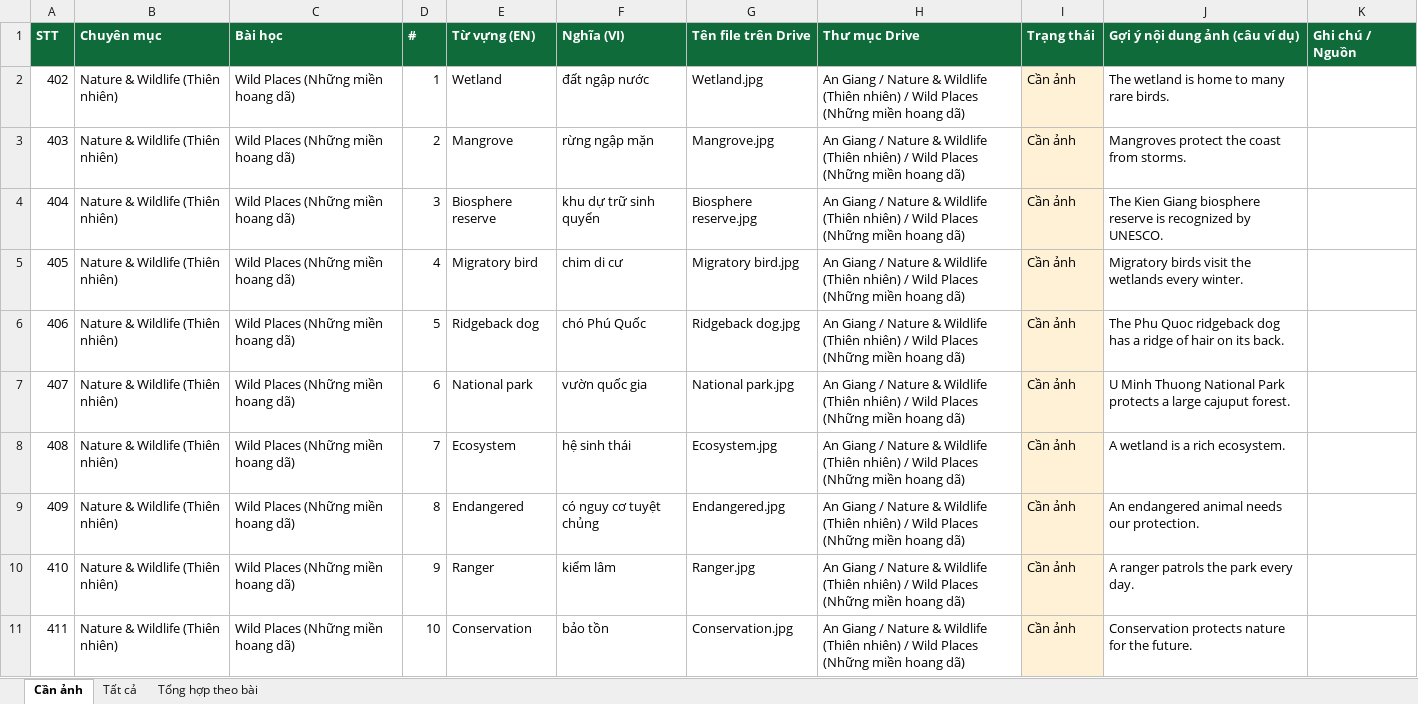
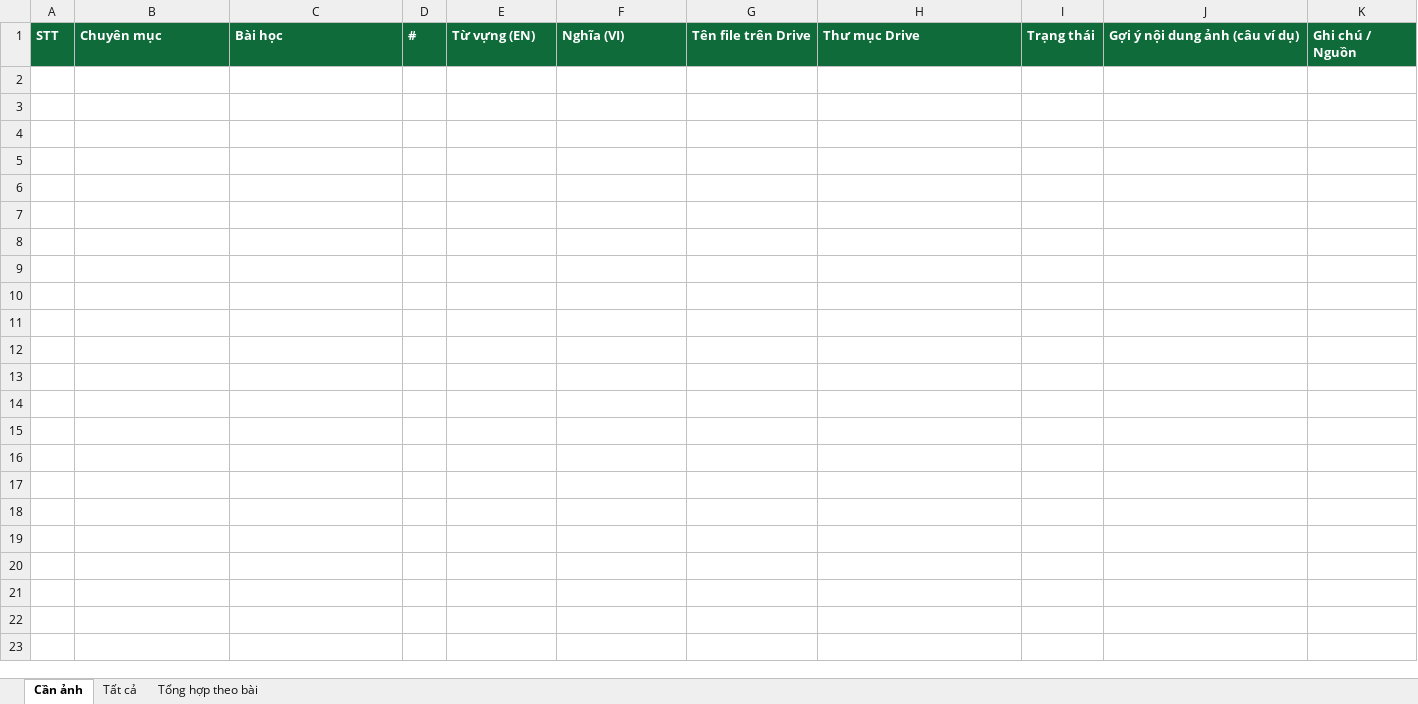
Before and after one commit to chunganhvu/discover-an-giang, an Excel workbook: content/image-checklist.xlsx, sheet Cần ảnh, drawn as a sheet; only a part is shown; values as stored, in another font and other column widths than the file's, no borders; the diff covers the shown part only; the diff names each change by its address in the sheet, - before the commit and + after, or states it on an @@ line.

```diff
--- a/content/image-checklist.xlsx (sheet Cần ảnh)
+++ b/content/image-checklist.xlsx (sheet Cần ảnh)
-row 2: 402 | Nature & Wildlife (Thiên nhiên) | Wild Places (Những miền hoang dã) | 1 | Wetland | đất ngập nước | Wetland.jpg | An Giang / Nature & Wildlife (Thiên nhiên) / Wild Places (Những miền hoang dã) | Cần ảnh | The wetland is home to many rare birds.
-row 3: 403 | Nature & Wildlife (Thiên nhiên) | Wild Places (Những miền hoang dã) | 2 | Mangrove | rừng ngập mặn | Mangrove.jpg | An Giang / Nature & Wildlife (Thiên nhiên) / Wild Places (Những miền hoang dã) | Cần ảnh | Mangroves protect the coast from storms.
-row 4: 404 | Nature & Wildlife (Thiên nhiên) | Wild Places (Những miền hoang dã) | 3 | Biosphere reserve | khu dự trữ sinh quyển | Biosphere reserve.jpg | An Giang / Nature & Wildlife (Thiên nhiên) / Wild Places (Những miền hoang dã) | Cần ảnh | The Kien Giang biosphere reserve is recognized by UNESCO.
-row 5: 405 | Nature & Wildlife (Thiên nhiên) | Wild Places (Những miền hoang dã) | 4 | Migratory bird | chim di cư | Migratory bird.jpg | An Giang / Nature & Wildlife (Thiên nhiên) / Wild Places (Những miền hoang dã) | Cần ảnh | Migratory birds visit the wetlands every winter.
-row 6: 406 | Nature & Wildlife (Thiên nhiên) | Wild Places (Những miền hoang dã) | 5 | Ridgeback dog | chó Phú Quốc | Ridgeback dog.jpg | An Giang / Nature & Wildlife (Thiên nhiên) / Wild Places (Những miền hoang dã) | Cần ảnh | The Phu Quoc ridgeback dog has a ridge of hair on its back.
-row 7: 407 | Nature & Wildlife (Thiên nhiên) | Wild Places (Những miền hoang dã) | 6 | National park | vườn quốc gia | National park.jpg | An Giang / Nature & Wildlife (Thiên nhiên) / Wild Places (Những miền hoang dã) | Cần ảnh | U Minh Thuong National Park protects a large cajuput forest.
-row 8: 408 | Nature & Wildlife (Thiên nhiên) | Wild Places (Những miền hoang dã) | 7 | Ecosystem | hệ sinh thái | Ecosystem.jpg | An Giang / Nature & Wildlife (Thiên nhiên) / Wild Places (Những miền hoang dã) | Cần ảnh | A wetland is a rich ecosystem.
-row 9: 409 | Nature & Wildlife (Thiên nhiên) | Wild Places (Những miền hoang dã) | 8 | Endangered | có nguy cơ tuyệt chủng | Endangered.jpg | An Giang / Nature & Wildlife (Thiên nhiên) / Wild Places (Những miền hoang dã) | Cần ảnh | An endangered animal needs our protection.
-row 10: 410 | Nature & Wildlife (Thiên nhiên) | Wild Places (Những miền hoang dã) | 9 | Ranger | kiểm lâm | Ranger.jpg | An Giang / Nature & Wildlife (Thiên nhiên) / Wild Places (Những miền hoang dã) | Cần ảnh | A ranger patrols the park every day.
-row 11: 411 | Nature & Wildlife (Thiên nhiên) | Wild Places (Những miền hoang dã) | 10 | Conservation | bảo tồn | Conservation.jpg | An Giang / Nature & Wildlife (Thiên nhiên) / Wild Places (Những miền hoang dã) | Cần ảnh | Conservation protects nature for the future.
```
Also changed, not shown: 40 removed rows elsewhere in this sheet, sheet Tất cả, sheet Tổng hợp theo bài, 51 other files.
